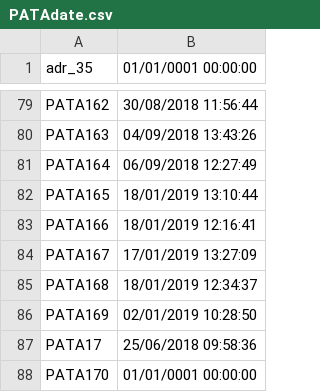
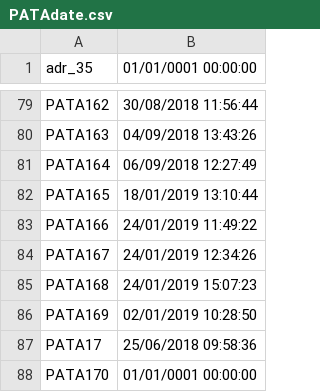
Before and after one commit to davidepiona/PROGETTI, a CSV file: ExpenseIt/DATI/PATAdate.csv, drawn as a sheet; only a part is shown, gaps mark what is left out.

```diff
--- a/ExpenseIt/DATI/PATAdate.csv
+++ b/ExpenseIt/DATI/PATAdate.csv
@@ -82,5 +82,5 @@ PATA164,06/09/2018 12:27:49
 PATA165,18/01/2019 13:10:44
-PATA166,18/01/2019 12:16:41
-PATA167,17/01/2019 13:27:09
-PATA168,18/01/2019 12:34:37
+PATA166,24/01/2019 11:49:22
+PATA167,24/01/2019 12:34:26
+PATA168,24/01/2019 15:07:23
 PATA169,02/01/2019 10:28:50
```
Also changed, not shown: ExpenseIt/DATI/CLIENTI.csv, ExpenseIt/DATIsync/CLIENTI.csv, 32 other files.
